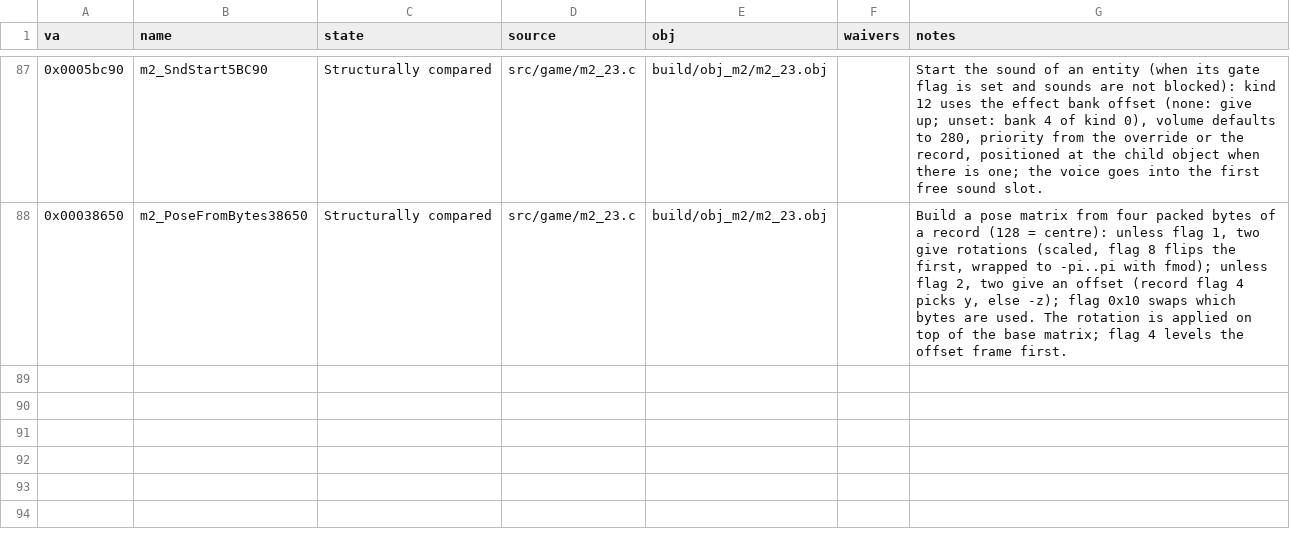
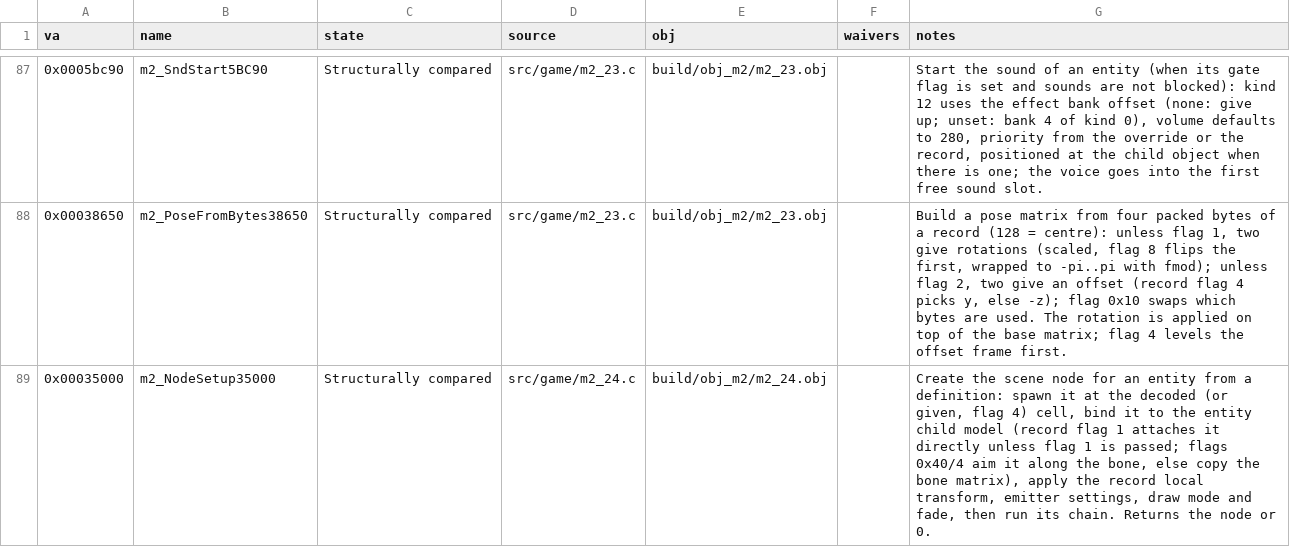
Before and after one commit to Pallypots/Project-Soul-Robber, a CSV file: config/function_states_m2.csv, drawn as a sheet; only a part is shown, gaps mark what is left out.

```diff
--- a/config/function_states_m2.csv
+++ b/config/function_states_m2.csv
@@ -88 +88,2 @@ va,name,state,source,obj,waivers,notes
 0x00038650,m2_PoseFromBytes38650,Structurally compared,src/game/m2_23.c,build/obj_m2/m2_23.obj,,"Build a pose matrix from four packed bytes of a record (128 = centre): unless flag 1, two give rotations (scaled, flag 8 flips the first, wrapped to -pi..pi with fmod); unless flag 2, two give an offset (record flag 4 picks y, else -z); flag 0x10 swaps which bytes are used. The rotation is applied on top of the base matrix; flag 4 levels the offset frame first."
+0x00035000,m2_NodeSetup35000,Structurally compared,src/game/m2_24.c,build/obj_m2/m2_24.obj,,"Create the scene node for an entity from a definition: spawn it at the decoded (or given, flag 4) cell, bind it to the entity child model (record flag 1 attaches it directly unless flag 1 is passed; flags 0x40/4 aim it along the bone, else copy the bone matrix), apply the record local transform, emitter settings, draw mode and fade, then run its chain. Returns the node or 0."
```
Also changed, not shown: config/symbols_m2.csv, 6 other files.
